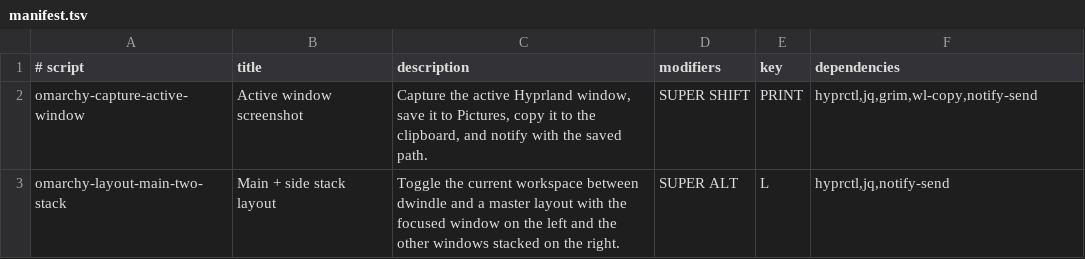
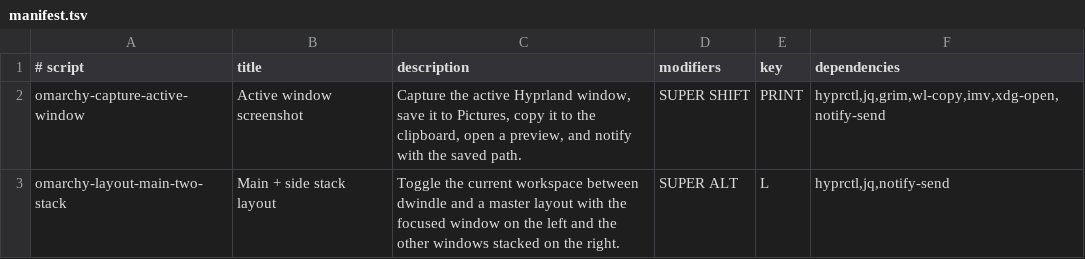
Before and after one commit to MarlonPassos-git/omarchy-scripts, a TSV file: src/manifest.tsv, drawn as a sheet.

Commit message:
feat: preview active window screenshots

```diff
--- a/src/manifest.tsv
+++ b/src/manifest.tsv
@@ -1,3 +1,3 @@
 # script	title	description	modifiers	key	dependencies
-omarchy-capture-active-window	Active window screenshot	Capture the active Hyprland window, save it to Pictures, copy it to the clipboard, and notify with the saved path.	SUPER SHIFT	PRINT	hyprctl,jq,grim,wl-copy,notify-send
+omarchy-capture-active-window	Active window screenshot	Capture the active Hyprland window, save it to Pictures, copy it to the clipboard, open a preview, and notify with the saved path.	SUPER SHIFT	PRINT	hyprctl,jq,grim,wl-copy,imv,xdg-open,notify-send
 omarchy-layout-main-two-stack	Main + side stack layout	Toggle the current workspace between dwindle and a master layout with the focused window on the left and the other windows stacked on the right.	SUPER ALT	L	hyprctl,jq,notify-send
```
Also changed, not shown: 5 other files.
